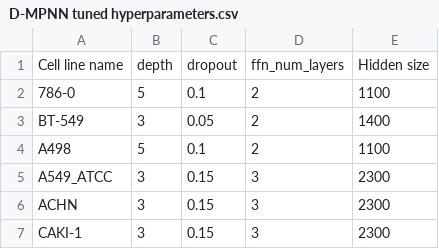
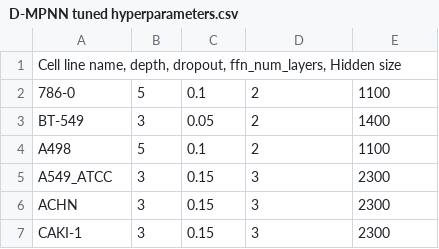
Before and after one commit to sachin-vish91/GNN-VS, a CSV file: D-MPNN/D-MPNN tuned hyperparameters.csv, drawn as a sheet; only a part is shown.

Commit message:
Update D-MPNN tuned hyperparameters.csv

```diff
--- a/D-MPNN/D-MPNN tuned hyperparameters.csv
+++ b/D-MPNN/D-MPNN tuned hyperparameters.csv
@@ -1,2 +1,2 @@
-Cell line name;depth;dropout;ffn_num_layers;Hidden size
+Cell line name, depth, dropout, ffn_num_layers, Hidden size
 786-0;5;0.1;2;1100
```
